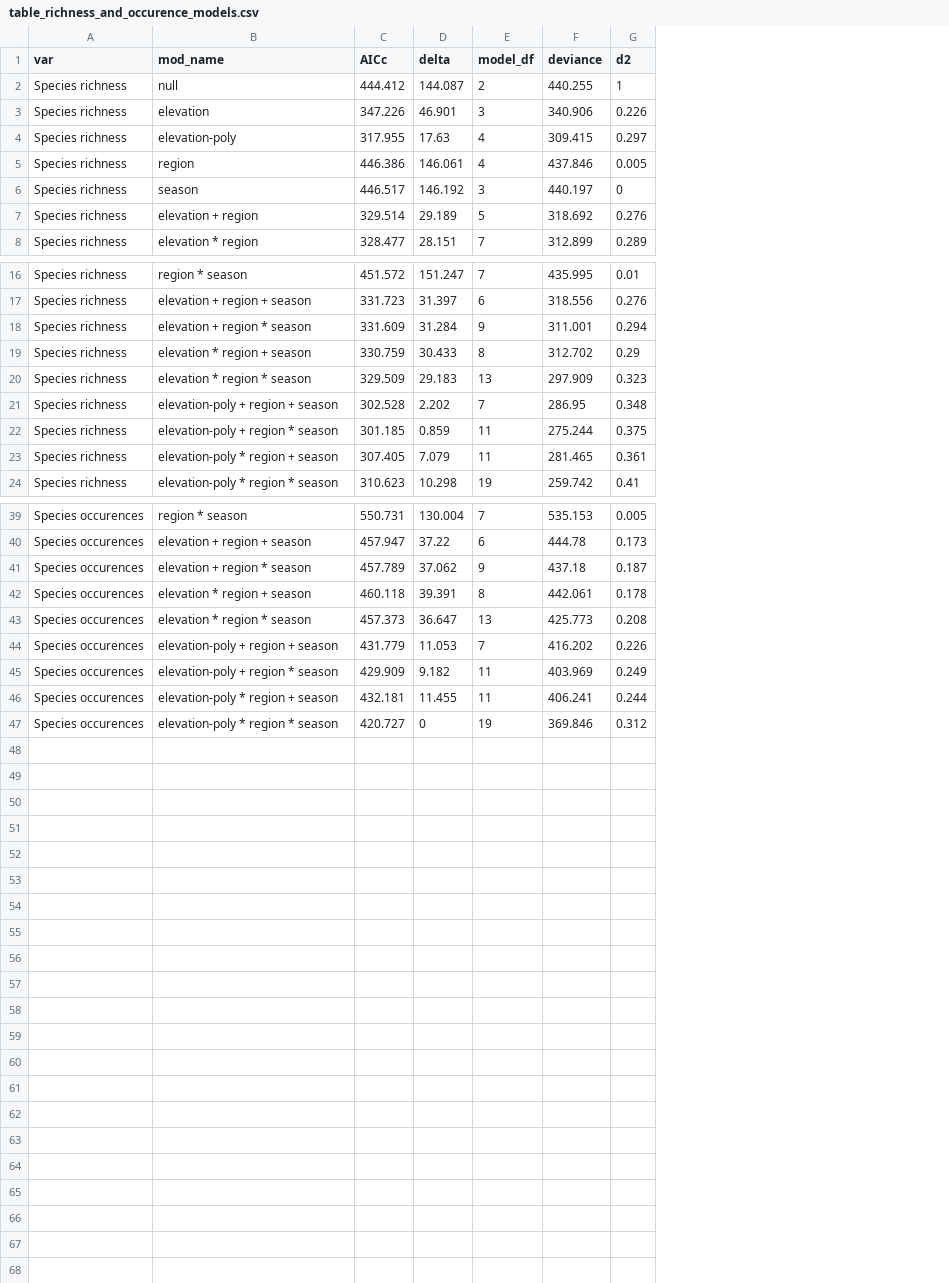
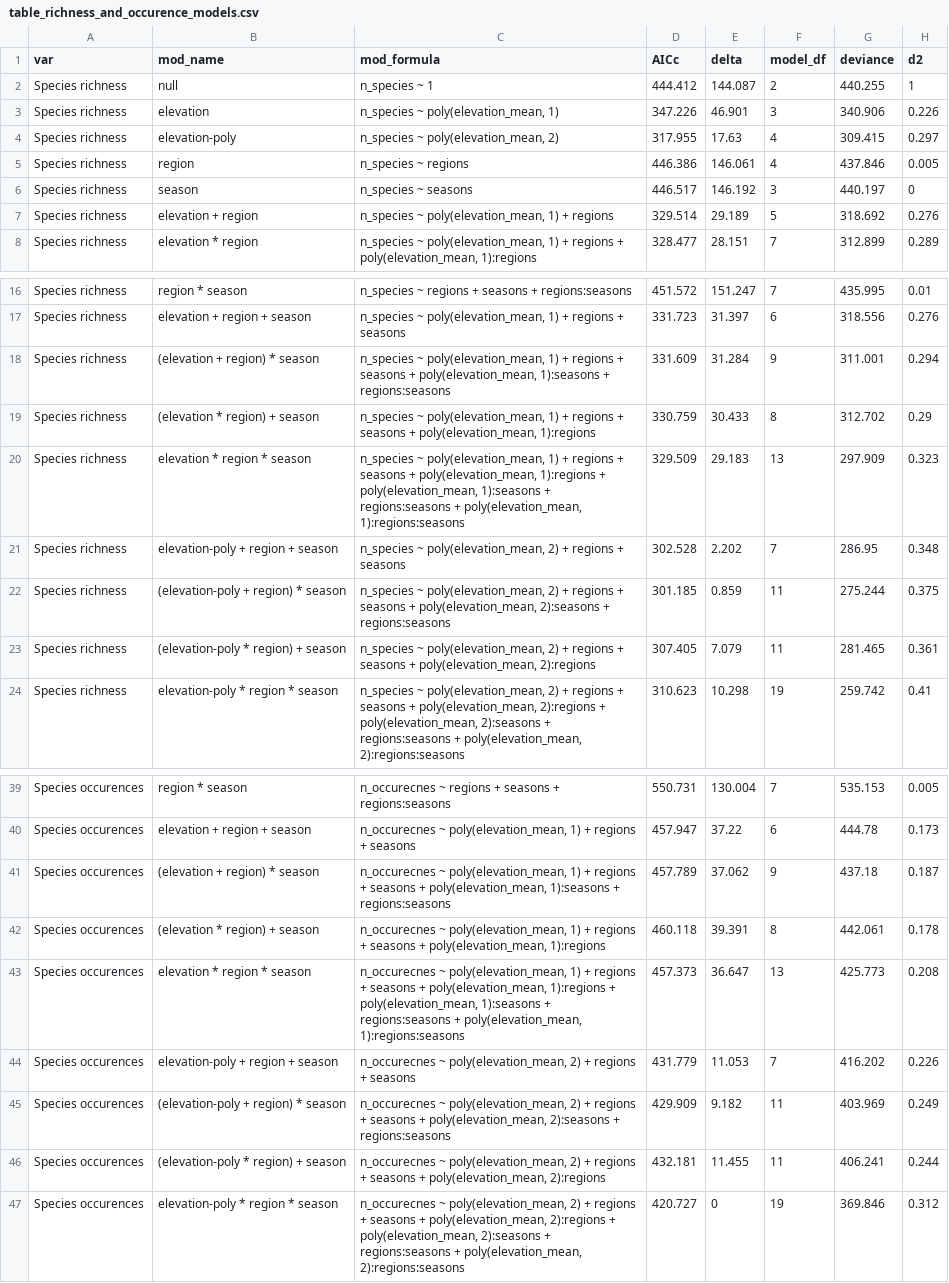
Before and after one commit to OndrejMottl/Ant_Nutrient_use, a CSV file: Outputs/table_richness_and_occurence_models.csv, drawn as a sheet; only a part is shown, gaps mark what is left out; the diff names each change by its address in the sheet, - before the commit and + after, or states it on an @@ line.

```diff
--- a/Outputs/table_richness_and_occurence_models.csv
+++ b/Outputs/table_richness_and_occurence_models.csv
+column C (mod_formula), rows 2-8: n_species ~ 1 | n_species ~ poly(elevation_mean, 1) | n_species ~ poly(elevation_mean, 2) | n_species ~ regions | n_species ~ seasons | n_species ~ poly(elevation_mean, 1) + regions | n_species ~ poly(elevation_mean, 1) + regions + poly(elevation_mean, 1):regions; rows 16-24: n_species ~ regions + seasons + regions:seasons | n_species ~ poly(elevation_mean, 1) + regions + seasons | n_species ~ poly(elevation_mean, 1) + regions + seasons + poly(elevation_mean, 1):seasons + regions:seasons | n_species ~ poly(elevation_mean, 1) + regions + seasons + poly(elevation_mean, 1):regions | n_species ~ poly(elevation_mean, 1) + regions + seasons + poly(elevation_mean, 1):regions + poly(elevation_mean, 1):seasons + regions:seasons + poly(elevation_mean, 1):regions:seasons | n_species ~ poly(elevation_mean, 2) + regions + seasons | n_species ~ poly(elevation_mean, 2) + regions + seasons + poly(elevation_mean, 2):seasons + regions:seasons | n_species ~ poly(elevation_mean, 2) + regions + seasons + poly(elevation_mean, 2):regions | n_species ~ poly(elevation_mean, 2) + regions + seasons + poly(elevation_mean, 2):regions + poly(elevation_mean, 2):seasons + regions:seasons + poly(elevation_mean, 2):regions:seasons; rows 39-47: n_occurecnes ~ regions + seasons + regions:seasons | n_occurecnes ~ poly(elevation_mean, 1) + regions + seasons | n_occurecnes ~ poly(elevation_mean, 1) + regions + seasons + poly(elevation_mean, 1):seasons + regions:seasons | n_occurecnes ~ poly(elevation_mean, 1) + regions + seasons + poly(elevation_mean, 1):regions | n_occurecnes ~ poly(elevation_mean, 1) + regions + seasons + poly(elevation_mean, 1):regions + poly(elevation_mean, 1):seasons + regions:seasons + poly(elevation_mean, 1):regions:seasons | n_occurecnes ~ poly(elevation_mean, 2) + regions + seasons | n_occurecnes ~ poly(elevation_mean, 2) + regions + seasons + poly(elevation_mean, 2):seasons + regions:seasons | n_occurecnes ~ poly(elevation_mean, 2) + regions + seasons + poly(elevation_mean, 2):regions | n_occurecnes ~ poly(elevation_mean, 2) + regions + seasons + poly(elevation_mean, 2):regions + poly(elevation_mean, 2):seasons + regions:seasons + poly(elevation_mean, 2):regions:seasons
-B18 (mod_name): elevation + region * season
+B18 (mod_name): (elevation + region) * season
-B19 (mod_name): elevation * region + season
+B19 (mod_name): (elevation * region) + season
-B22 (mod_name): elevation-poly + region * season
+B22 (mod_name): (elevation-poly + region) * season
-B23 (mod_name): elevation-poly * region + season
+B23 (mod_name): (elevation-poly * region) + season
-B41 (mod_name): elevation + region * season
+B41 (mod_name): (elevation + region) * season
-B42 (mod_name): elevation * region + season
+B42 (mod_name): (elevation * region) + season
-B45 (mod_name): elevation-poly + region * season
+B45 (mod_name): (elevation-poly + region) * season
-B46 (mod_name): elevation-poly * region + season
+B46 (mod_name): (elevation-poly * region) + season
```
Also changed, not shown: Outputs/Table_bait_occupancy_models.csv, Outputs/table_abundance_models.csv, 24 other files.
